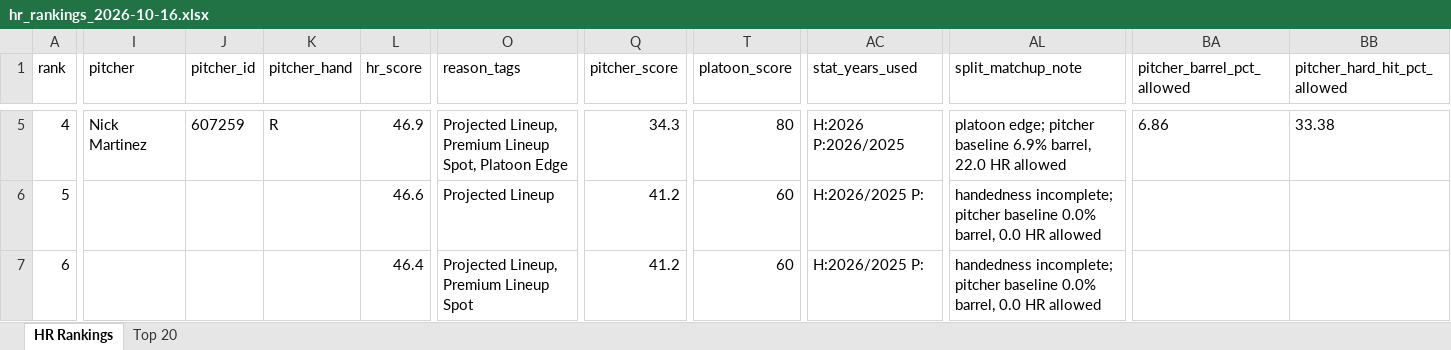
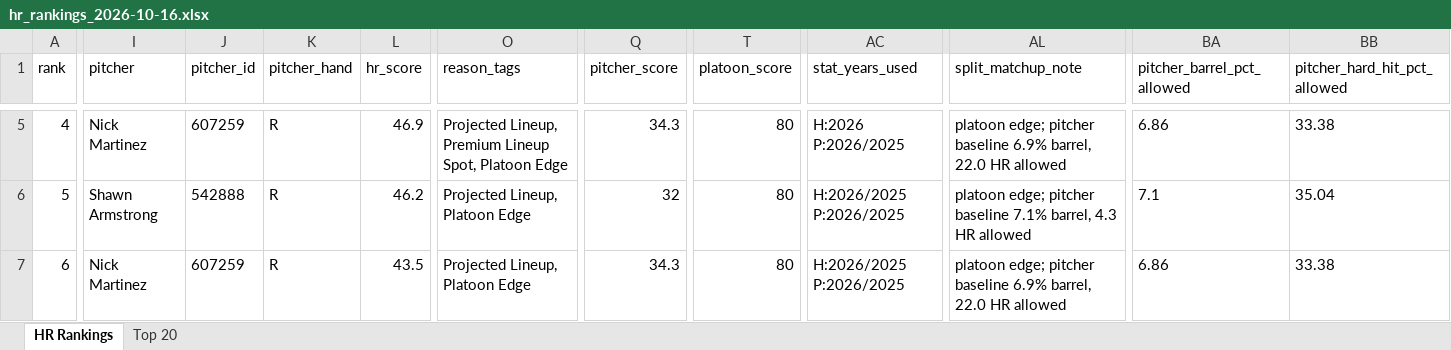
Before and after one commit to etbell28/barreliq, an Excel workbook: outputs/daily/hr_rankings_2026-10-16.xlsx, sheet HR Rankings, drawn as a sheet; only a part is shown, gaps mark what is left out; values as stored, in another font and other column widths than the file's, no borders; the diff covers the shown part only; the diff names each change by its address in the sheet, - before the commit and + after, or states it on an @@ line.

```diff
--- a/outputs/daily/hr_rankings_2026-10-16.xlsx (sheet HR Rankings)
+++ b/outputs/daily/hr_rankings_2026-10-16.xlsx (sheet HR Rankings)
-I6 (pitcher): (empty)
+I6 (pitcher): Shawn Armstrong
-J6 (pitcher_id): (empty)
+J6 (pitcher_id): 542888
-K6:K7 (pitcher_hand): (empty)
+K6:K7 (pitcher_hand): R
-L6 (hr_score): 46.6
+L6 (hr_score): 46.2
-O6 (reason_tags): Projected Lineup
+O6 (reason_tags): Projected Lineup, Platoon Edge
-Q6 (pitcher_score): 41.2
+Q6 (pitcher_score): 32
-T6:T7 (platoon_score): 60
+T6:T7 (platoon_score): 80
-AC6:AC7 (stat_years_used): H:2026/2025 P:
+AC6:AC7 (stat_years_used): H:2026/2025 P:2026/2025
-AL6 (split_matchup_note): handedness incomplete; pitcher baseline 0.0% barrel, 0.0 HR allowed
+AL6 (split_matchup_note): platoon edge; pitcher baseline 7.1% barrel, 4.3 HR allowed
-BA6 (pitcher_barrel_pct_allowed): (empty)
+BA6 (pitcher_barrel_pct_allowed): 7.1
-BB6 (pitcher_hard_hit_pct_allowed): (empty)
+BB6 (pitcher_hard_hit_pct_allowed): 35.04
-I7 (pitcher): (empty)
+I7 (pitcher): Nick Martinez
-J7 (pitcher_id): (empty)
+J7 (pitcher_id): 607259
-L7 (hr_score): 46.4
+L7 (hr_score): 43.5
-O7 (reason_tags): Projected Lineup, Premium Lineup Spot
+O7 (reason_tags): Projected Lineup, Platoon Edge
-Q7 (pitcher_score): 41.2
+Q7 (pitcher_score): 34.3
-AL7 (split_matchup_note): handedness incomplete; pitcher baseline 0.0% barrel, 0.0 HR allowed
+AL7 (split_matchup_note): platoon edge; pitcher baseline 6.9% barrel, 22.0 HR allowed
-BA7 (pitcher_barrel_pct_allowed): (empty)
+BA7 (pitcher_barrel_pct_allowed): 6.86
-BB7 (pitcher_hard_hit_pct_allowed): (empty)
+BB7 (pitcher_hard_hit_pct_allowed): 33.38
```
Also changed, not shown: 326 edited cells elsewhere in this sheet, sheet Top 20, outputs/hr_rankings.xlsx, 15 other files.
